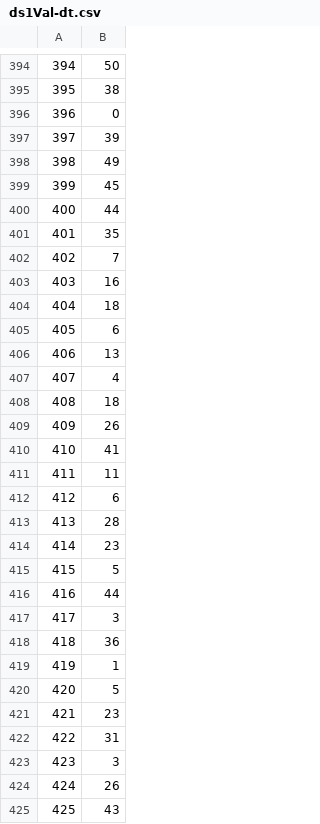
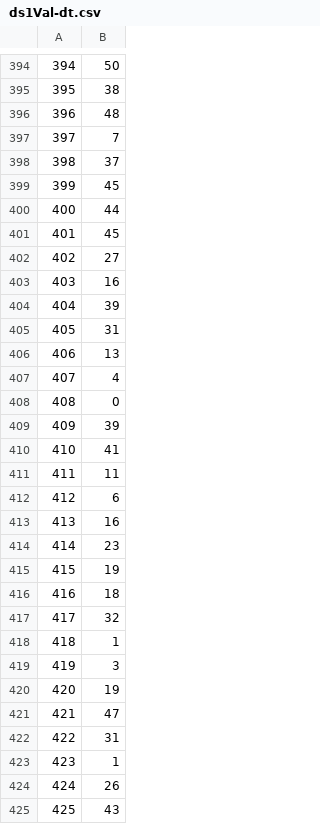
Before and after one commit to wasabio/Character-recognition-with-Machine-Learning, a CSV file: results/ds1Val-dt.csv, drawn as a sheet; only a part is shown, gaps mark what is left out; the diff covers the shown part only.

```diff
--- a/results/ds1Val-dt.csv
+++ b/results/ds1Val-dt.csv
@@ -395,16 +395,16 @@
 395,38
-396,0
-397,39
-398,49
+396,48
+397,7
+398,37
 399,45
 400,44
-401,35
-402,7
+401,45
+402,27
 403,16
-404,18
-405,6
+404,39
+405,31
 406,13
 407,4
-408,18
-409,26
+408,0
+409,39
 410,41
@@ -412,13 +412,13 @@
 412,6
-413,28
+413,16
 414,23
-415,5
-416,44
-417,3
-418,36
-419,1
-420,5
-421,23
+415,19
+416,18
+417,32
+418,1
+419,3
+420,19
+421,47
 422,31
-423,3
+423,1
 424,26
```
Also changed, not shown: 168 edited cells elsewhere in this file, results/ds2Val-dt.csv, 5 other files.
